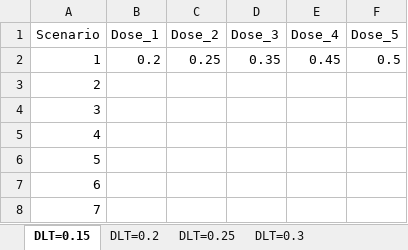
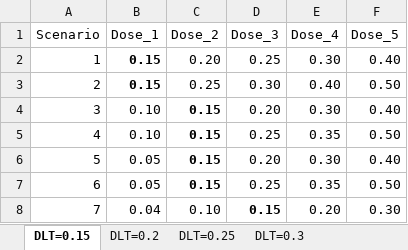
Before and after one commit to ZhuYRY/BOIN_Design, an Excel workbook: ToxicityScenarios_DLTrates.xlsx, sheet DLT=0.15, drawn as a sheet; only a part is shown; values as stored, in another font and other column widths than the file's, no borders; the diff covers the shown part only; the diff names each change by its address in the sheet, - before the commit and + after, or states it on an @@ line.

```diff
--- a/ToxicityScenarios_DLTrates.xlsx (sheet DLT=0.15)
+++ b/ToxicityScenarios_DLTrates.xlsx (sheet DLT=0.15)
-B2 (Dose_1): 0.2
+B2 (Dose_1): 0.15
-B2 bold: off
+B2 bold: on
-C2 (Dose_2): 0.25
+C2 (Dose_2): 0.20
-D2 (Dose_3): 0.35
+D2 (Dose_3): 0.25
-E2 (Dose_4): 0.45
+E2 (Dose_4): 0.30
-F2 (Dose_5): 0.5
+F2 (Dose_5): 0.40
-B3 (Dose_1): (empty)
+B3 (Dose_1): 0.15
-C3 (Dose_2): (empty)
+C3 (Dose_2): 0.25
-D3 (Dose_3): (empty)
+D3 (Dose_3): 0.30
-E3 (Dose_4): (empty)
+E3 (Dose_4): 0.40
-F3 (Dose_5): (empty)
+F3 (Dose_5): 0.50
-B4:B5 (Dose_1): (empty)
+B4:B5 (Dose_1): 0.10
-C4:C7 (Dose_2): (empty)
+C4:C7 (Dose_2): 0.15
-D4 (Dose_3): (empty)
+D4 (Dose_3): 0.20
-E4 (Dose_4): (empty)
+E4 (Dose_4): 0.30
-F4 (Dose_5): (empty)
+F4 (Dose_5): 0.40
-D5 (Dose_3): (empty)
+D5 (Dose_3): 0.25
-E5 (Dose_4): (empty)
+E5 (Dose_4): 0.35
-F5 (Dose_5): (empty)
+F5 (Dose_5): 0.50
-B6:B7 (Dose_1): (empty)
+B6:B7 (Dose_1): 0.05
-D6 (Dose_3): (empty)
+D6 (Dose_3): 0.20
-E6 (Dose_4): (empty)
+E6 (Dose_4): 0.30
-F6 (Dose_5): (empty)
+F6 (Dose_5): 0.40
-D7 (Dose_3): (empty)
+D7 (Dose_3): 0.25
-E7 (Dose_4): (empty)
+E7 (Dose_4): 0.35
-F7 (Dose_5): (empty)
+F7 (Dose_5): 0.50
-B8 (Dose_1): (empty)
+B8 (Dose_1): 0.04
-C8 (Dose_2): (empty)
+C8 (Dose_2): 0.10
-D8 (Dose_3): (empty)
+D8 (Dose_3): 0.15
-E8 (Dose_4): (empty)
+E8 (Dose_4): 0.20
-F8 (Dose_5): (empty)
+F8 (Dose_5): 0.30
```
Also changed, not shown: 45 edited cells elsewhere in this sheet, sheet DLT=0.25, sheet DLT=0.3, 8 other files.
